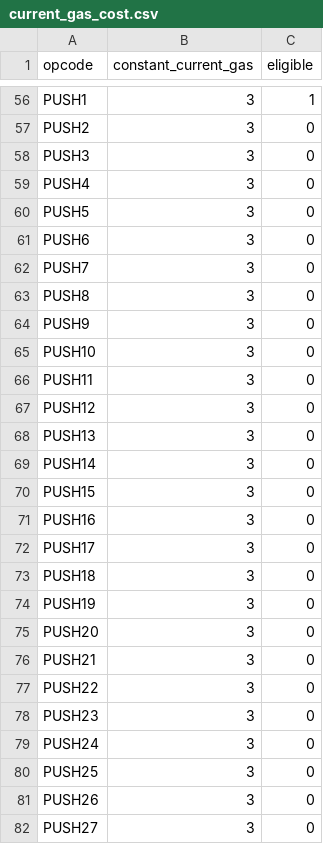
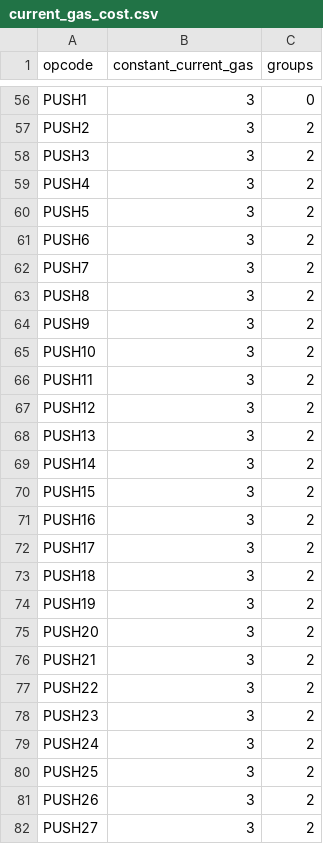
Before and after one commit to imapp-pl/gas-cost-estimator, a CSV file: src/program_generator/data/current_gas_cost.csv, drawn as a sheet; only a part is shown, gaps mark what is left out; the diff covers the shown part only; the diff names each change by its address in the sheet, - before the commit and + after, or states it on an @@ line.

Commit message:
feat: final report - opcode groups

```diff
--- a/src/program_generator/data/current_gas_cost.csv
+++ b/src/program_generator/data/current_gas_cost.csv
-C1: eligible
+C1: groups
-C56 (groups): 1
+C56 (groups): 0
-C57:C82 (groups): 0
+C57:C82 (groups): 2
```
Also changed, not shown: 14 added rows and 109 edited cells elsewhere in this file, 2 other files.
